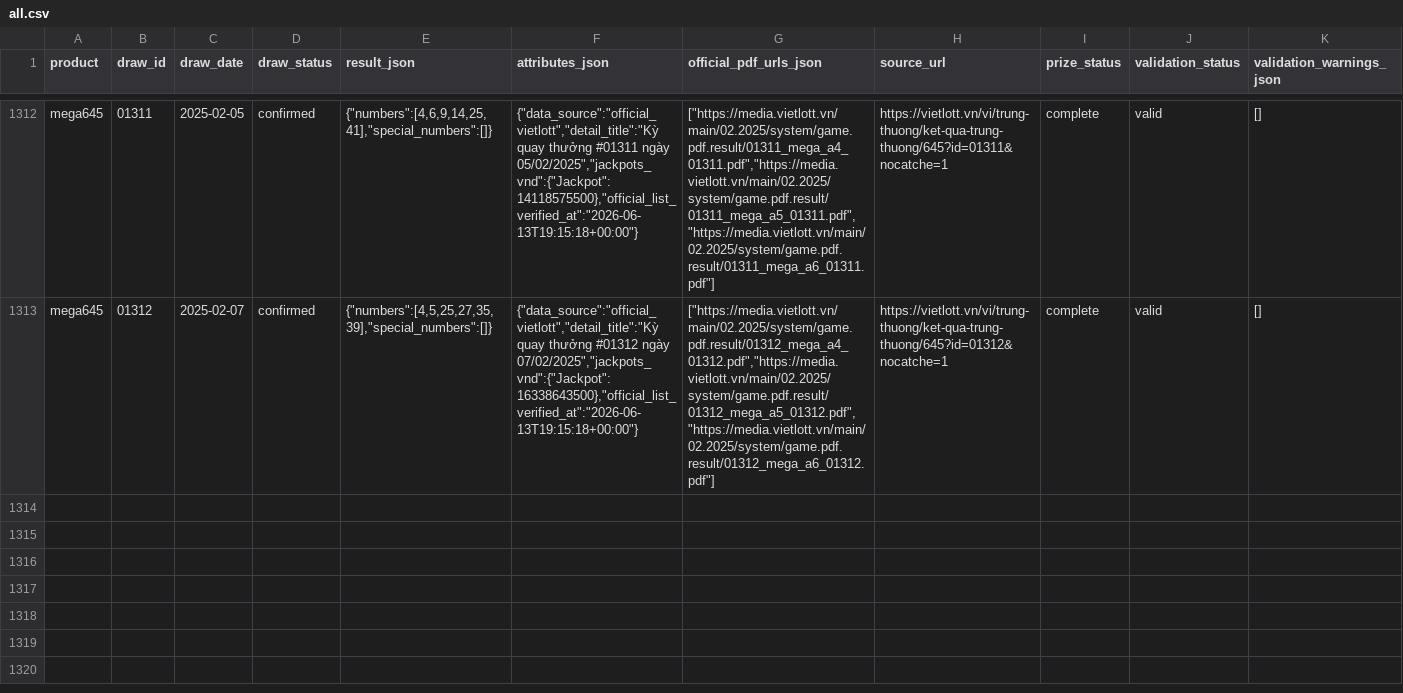
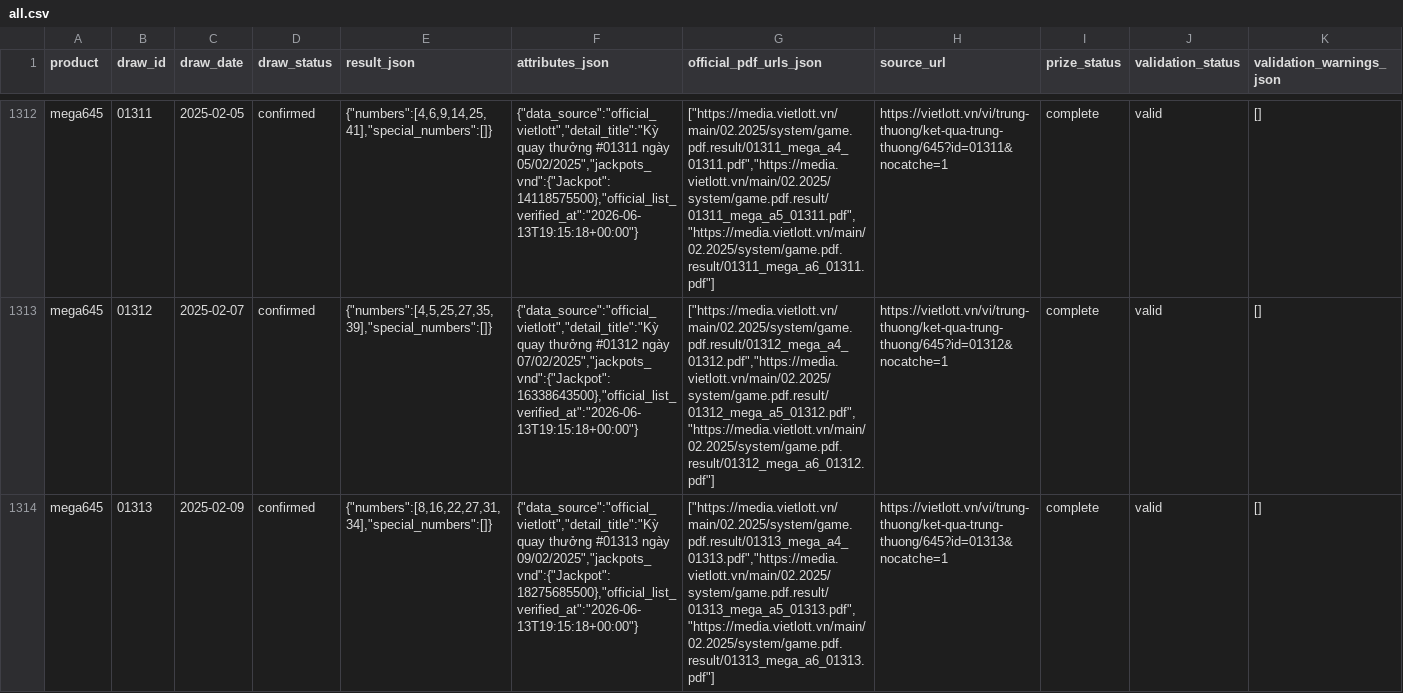
Before and after one commit to NhanAZ-Data/vietlott-data-collector, a CSV file: datasets/draws/mega645/all.csv, drawn as a sheet; only a part is shown, gaps mark what is left out; rows hold the shown columns only; the diff names each change by its address in the sheet, - before the commit and + after, or states it on an @@ line.

```diff
--- a/datasets/draws/mega645/all.csv
+++ b/datasets/draws/mega645/all.csv
+row 1314: mega645 | 01313 | 2025-02-09 | confirmed | {"numbers":[8,16,22,27,31,34],"special_numbers":[]} | {"data_source":"official_vietlott","detail_title":"Kỳ quay thưởng #01313 ngày 09/02/2025","jackpots_vnd":{"Jackpot":18275685500},"official_list_verified_at":"2026-06-13T19:15:18+00:00"} | ["https://media.vietlott.vn/main/02.2025/system/game.pdf.result/01313_mega_a4_01313.pdf","https://media.vietlott.vn/main/02.2025/system/game.pdf.result/01313_mega_a5_01313.pdf","https://media.vietlott.vn/main/02.2025/system/game.pdf.result/01313_mega_a6_01313.pdf"] | https://vietlott.vn/vi/trung-thuong/ket-qua-trung-thuong/645?id=01313&nocatche=1 | complete | valid | []
```
Also changed, not shown: 6 other files.
